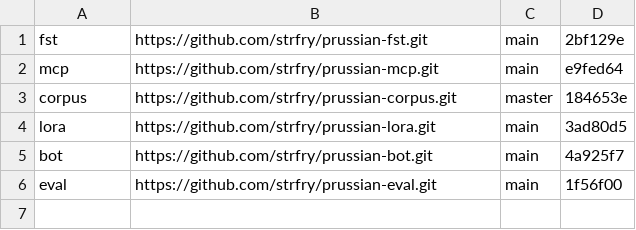
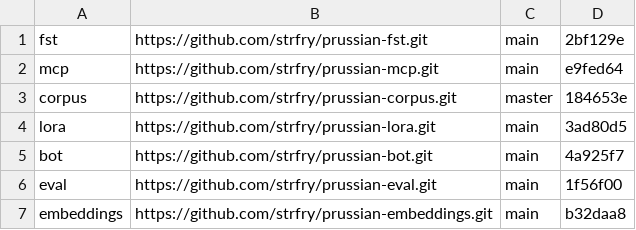
Before and after one commit to strfry/prussian, a TSV file: repos.tsv, drawn as a sheet; the diff names each change by its address in the sheet, - before the commit and + after, or states it on an @@ line.

```diff
--- a/repos.tsv
+++ b/repos.tsv
+row 7: embeddings | https://github.com/strfry/prussian-embeddings.git | main | b32daa8
```
Also changed, not shown: 1 other file.
